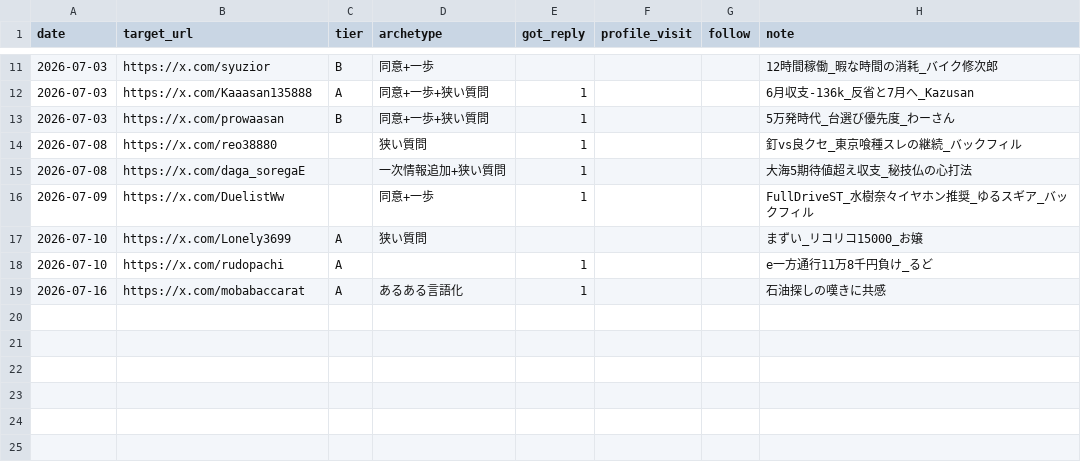
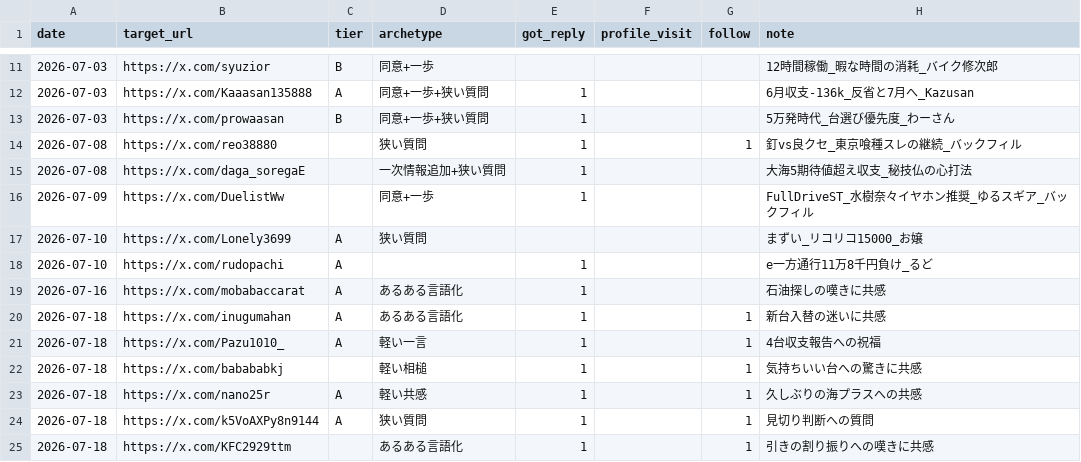
Before and after one commit to komatsu-dev-jp/-x-content-ops, a CSV file: data/reply_outreach_log.csv, drawn as a sheet; only a part is shown, gaps mark what is left out.

```diff
--- a/data/reply_outreach_log.csv
+++ b/data/reply_outreach_log.csv
@@ -13,3 +13,3 @@ date,target_url,tier,archetype,got_reply,profile_visit,follow,note
 2026-07-03,https://x.com/prowaasan,B,同意+一歩+狭い質問,1,,,5万発時代_台選び優先度_わーさん
-2026-07-08,https://x.com/reo38880,,狭い質問,1,,,釘vs良クセ_東京喰種スレの継続_バックフィル
+2026-07-08,https://x.com/reo38880,,狭い質問,1,,1,釘vs良クセ_東京喰種スレの継続_バックフィル
 2026-07-08,https://x.com/daga_soregaE,,一次情報追加+狭い質問,1,,,大海5期待値超え収支_秘技仏の心打法
@@ -19 +19,7 @@ date,target_url,tier,archetype,got_reply,profile_visit,follow,note
 2026-07-16,https://x.com/mobabaccarat,A,あるある言語化,1,,,石油探しの嘆きに共感
+2026-07-18,https://x.com/inugumahan,A,あるある言語化,1,,1,新台入替の迷いに共感
+2026-07-18,https://x.com/Pazu1010_,A,軽い一言,1,,1,4台収支報告への祝福
+2026-07-18,https://x.com/babababkj,,軽い相槌,1,,1,気持ちいい台への驚きに共感
+2026-07-18,https://x.com/nano25r,A,軽い共感,1,,1,久しぶりの海プラスへの共感
+2026-07-18,https://x.com/k5VoAXPy8n9144,A,狭い質問,1,,1,見切り判断への質問
+2026-07-18,https://x.com/KFC2929ttm,,あるある言語化,1,,1,引きの割り振りへの嘆きに共感
```
Also changed, not shown: data/daily_activity_log.csv.
